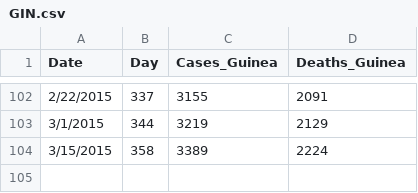
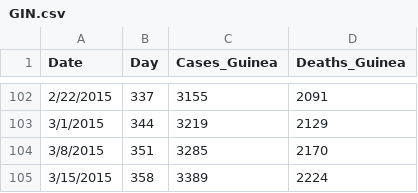
Before and after one commit to jplusplus/msf-ebola, a CSV file: data/GIN.csv, drawn as a sheet; only a part is shown, gaps mark what is left out.

```diff
--- a/data/GIN.csv
+++ b/data/GIN.csv
@@ -103,2 +103,3 @@ Date,Day,Cases_Guinea,Deaths_Guinea
 3/1/2015,344,3219,2129
+3/8/2015,351,3285,2170
 3/15/2015,358,3389,2224
```
Also changed, not shown: data/Admissions.csv, data/LBR.csv, 3 other files.
